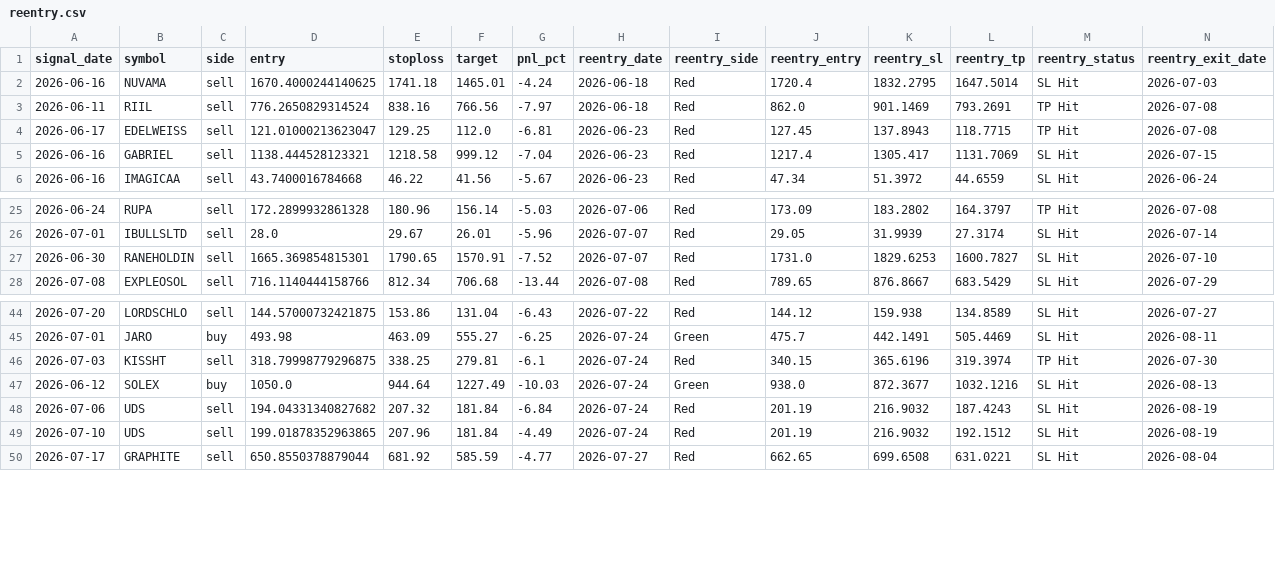
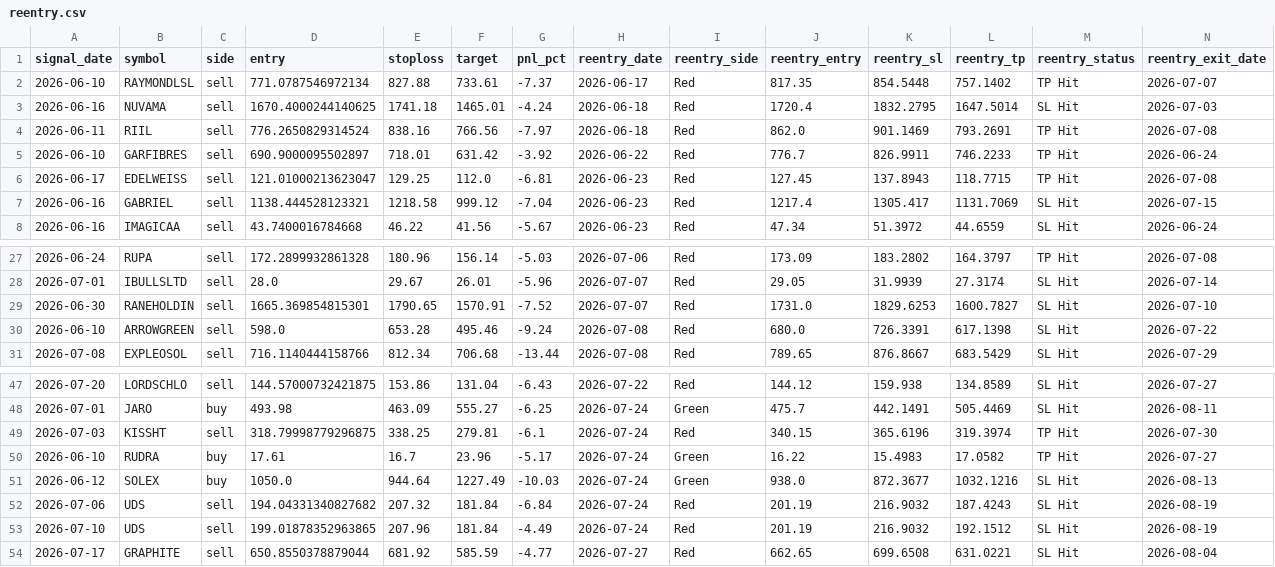
Before and after one commit to faizjio7011-code/checking-trade-signals, a CSV file: report_in/reentry.csv, drawn as a sheet; only a part is shown, gaps mark what is left out; rows hold the shown columns only; the diff names each change by its address in the sheet, - before the commit and + after, or states it on an @@ line.

```diff
--- a/report_in/reentry.csv
+++ b/report_in/reentry.csv
+row 2: 2026-06-10 | RAYMONDLSL | sell | 771.0787546972134 | 827.88 | 733.61 | -7.37 | 2026-06-17 | Red | 817.35 | 854.5448 | 757.1402 | TP Hit | 2026-07-07
+row 5: 2026-06-10 | GARFIBRES | sell | 690.9000095502897 | 718.01 | 631.42 | -3.92 | 2026-06-22 | Red | 776.7 | 826.9911 | 746.2233 | TP Hit | 2026-06-24
+row 30: 2026-06-10 | ARROWGREEN | sell | 598.0 | 653.28 | 495.46 | -9.24 | 2026-07-08 | Red | 680.0 | 726.3391 | 617.1398 | SL Hit | 2026-07-22
+row 50: 2026-06-10 | RUDRA | buy | 17.61 | 16.7 | 23.96 | -5.17 | 2026-07-24 | Green | 16.22 | 15.4983 | 17.0582 | TP Hit | 2026-07-27
```
Also changed, not shown: report_in/sl_hit.csv, report_in/trade_performance.csv, 4 other files.
